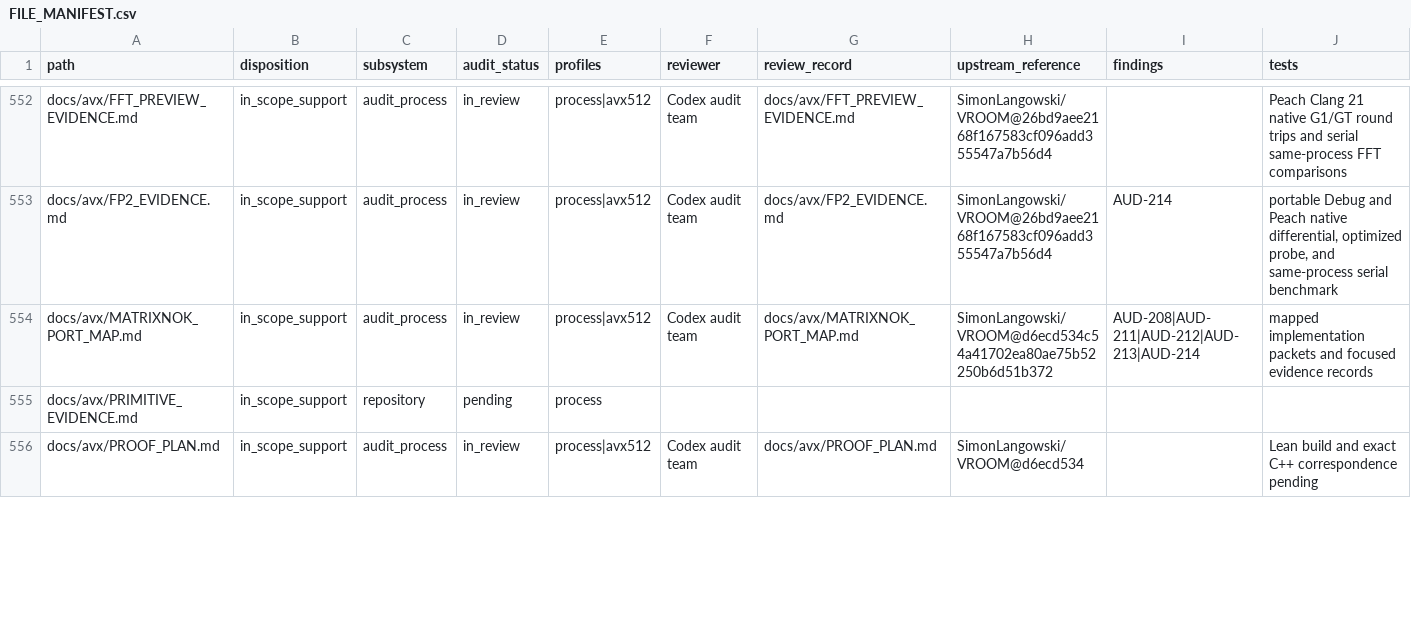
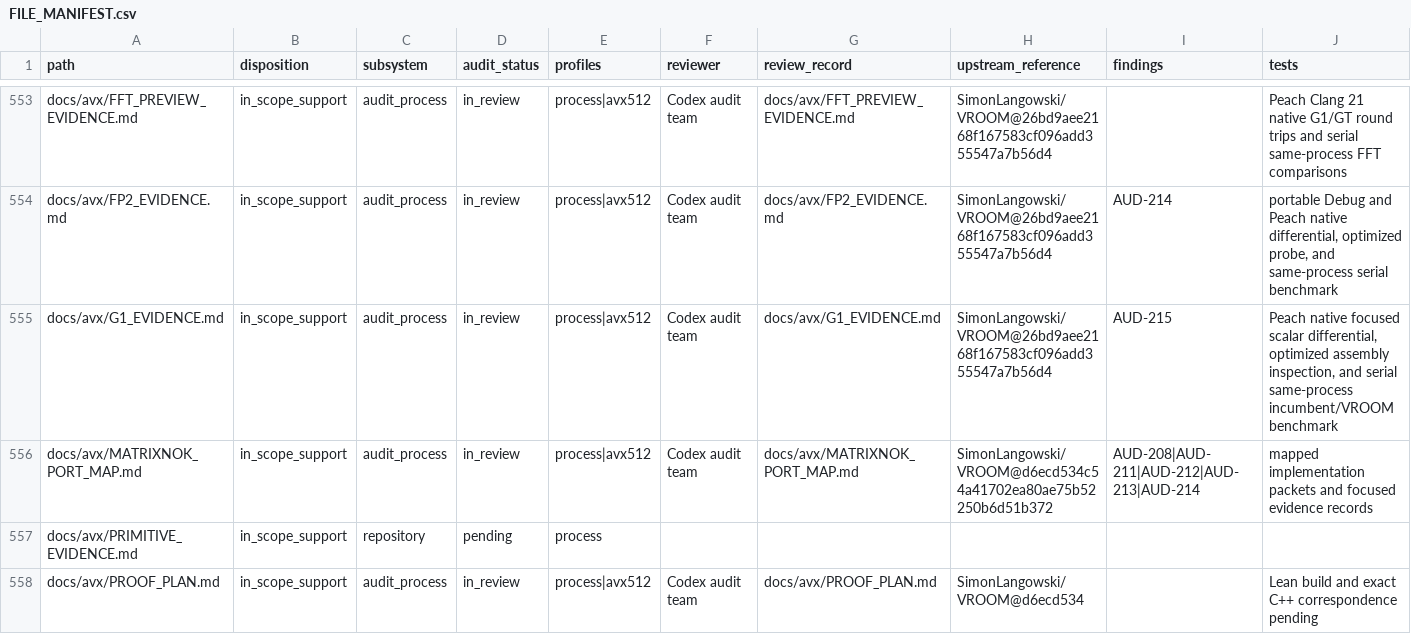
Before and after one commit to ladnir/temp-cat-blst, a CSV file: docs/audit/FILE_MANIFEST.csv, drawn as a sheet; only a part is shown, gaps mark what is left out; rows hold the shown columns only; the diff covers the shown part only; the diff names each change by its address in the sheet, - before the commit and + after, or states it on an @@ line.

Commit message:
record matrixnok g1 evidence

```diff
--- a/docs/audit/FILE_MANIFEST.csv
+++ b/docs/audit/FILE_MANIFEST.csv
+row 555: docs/avx/G1_EVIDENCE.md | in_scope_support | audit_process | in_review | process|avx512 | Codex audit team | docs/avx/G1_EVIDENCE.md | SimonLangowski/VROOM@26bd9aee2168f167583cf096add355547a7b56d4 | AUD-215 | Peach native focused scalar differential, optimized assembly inspection, and serial same-process incumbent/VROOM benchmark
```
Also changed, not shown: 1 added row and 50 edited cells elsewhere in this file, 6 other files.
